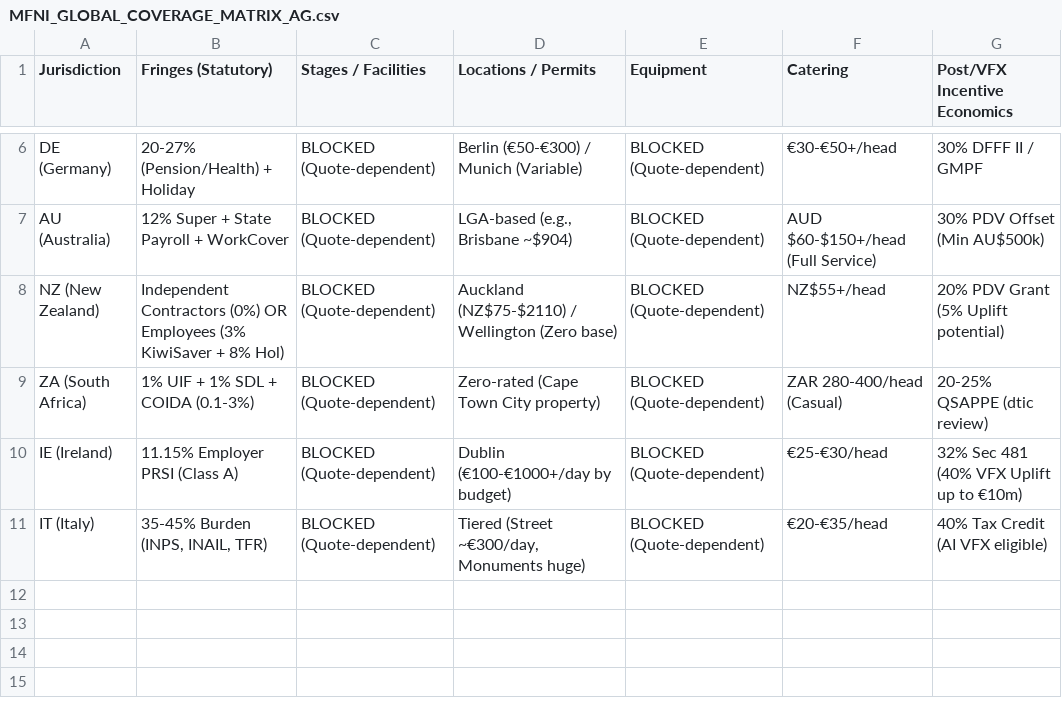
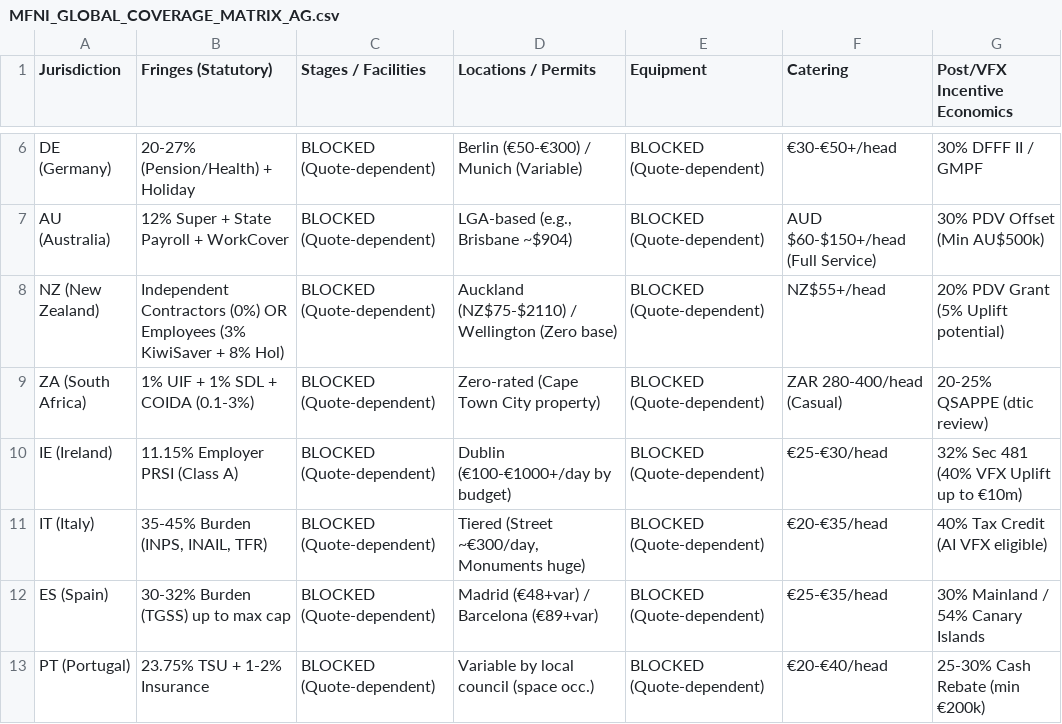
Before and after one commit to surajgohill-oss/Frametax, a CSV file: docs/validation/MFNI_GLOBAL_COVERAGE_MATRIX_AG.csv, drawn as a sheet; only a part is shown, gaps mark what is left out; the diff names each change by its address in the sheet, - before the commit and + after, or states it on an @@ line.

```diff
--- a/docs/validation/MFNI_GLOBAL_COVERAGE_MATRIX_AG.csv
+++ b/docs/validation/MFNI_GLOBAL_COVERAGE_MATRIX_AG.csv
+row 12: ES (Spain) | 30-32% Burden (TGSS) up to max cap | BLOCKED (Quote-dependent) | Madrid (€48+var) / Barcelona (€89+var) | BLOCKED (Quote-dependent) | €25-€35/head | 30% Mainland / 54% Canary Islands
+row 13: PT (Portugal) | 23.75% TSU + 1-2% Insurance | BLOCKED (Quote-dependent) | Variable by local council (space occ.) | BLOCKED (Quote-dependent) | €20-€40/head | 25-30% Cash Rebate (min €200k)
```
Also changed, not shown: 1 other file.
